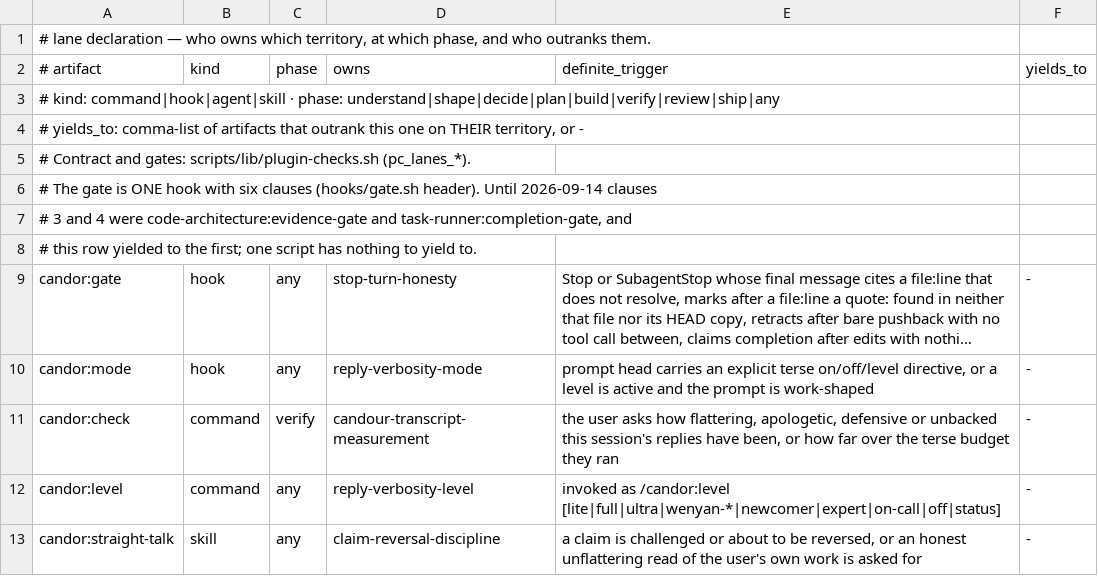
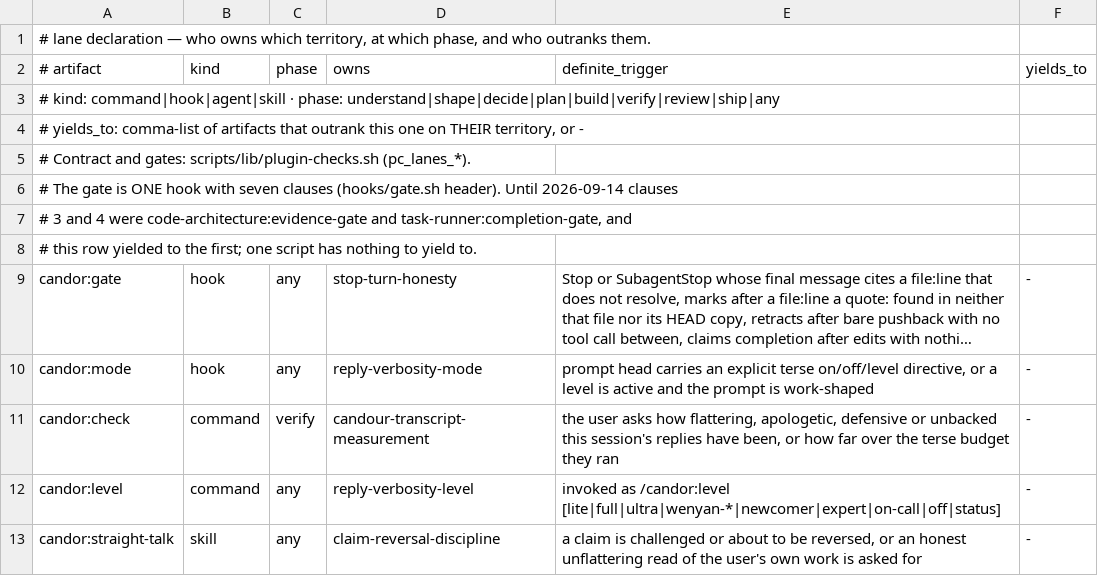
Before and after one commit to galaykos/cc-marketplace, a TSV file: plugins/candor/lane.tsv, drawn as a sheet; only a part is shown; long unchanged cells end in ….

Commit message:
Review fixes: candor clause 7, game checker hooks, standing rows
20 branch-review findings closed: clause 7 skips isMeta skill bodies, credits a same-call capture,
narrows the MCP and CLI route tests, ignores Editor/Tests scripts; unity hook sees moves from inside
Assets/; blender hook splits with awk (BSD-safe) and reads wider imports; candor describes seven clauses.

```diff
--- a/plugins/candor/lane.tsv
+++ b/plugins/candor/lane.tsv
@@ -5,3 +5,3 @@
 # Contract and gates: scripts/lib/plugin-checks.sh (pc_lanes_*).
-# The gate is ONE hook with six clauses (hooks/gate.sh header). Until 2026-09-14 clauses
+# The gate is ONE hook with seven clauses (hooks/gate.sh header). Until 2026-09-14 clauses
 # 3 and 4 were code-architecture:evidence-gate and task-runner:completion-gate, and
```
Also changed, not shown: 19 other files.
